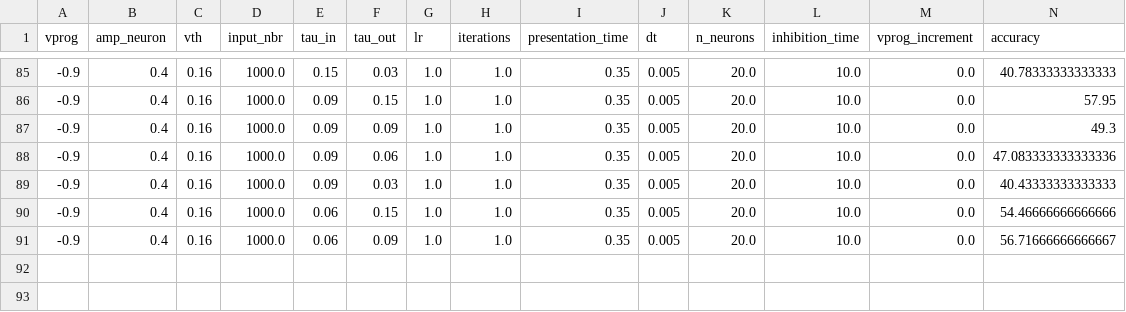
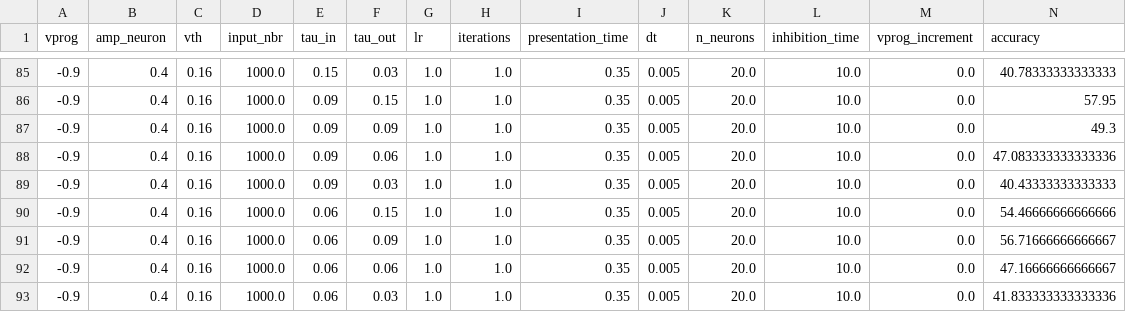
Before and after one commit to nikhil-garg/VDSP_ocl, a CSV file: log_dir/accuracy_log.csv, drawn as a sheet; only a part is shown, gaps mark what is left out; rows hold the shown columns only; the diff names each change by its address in the sheet, - before the commit and + after, or states it on an @@ line.

```diff
--- a/log_dir/accuracy_log.csv
+++ b/log_dir/accuracy_log.csv
+row 92: -0.9 | 0.4 | 0.16 | 1000.0 | 0.06 | 0.06 | 1.0 | 1.0 | 0.35 | 0.005 | 20.0 | 10.0 | 0.0 | 47.16666666666667
+row 93: -0.9 | 0.4 | 0.16 | 1000.0 | 0.06 | 0.03 | 1.0 | 1.0 | 0.35 | 0.005 | 20.0 | 10.0 | 0.0 | 41.833333333333336
```
Also changed, not shown: 3 other files.
